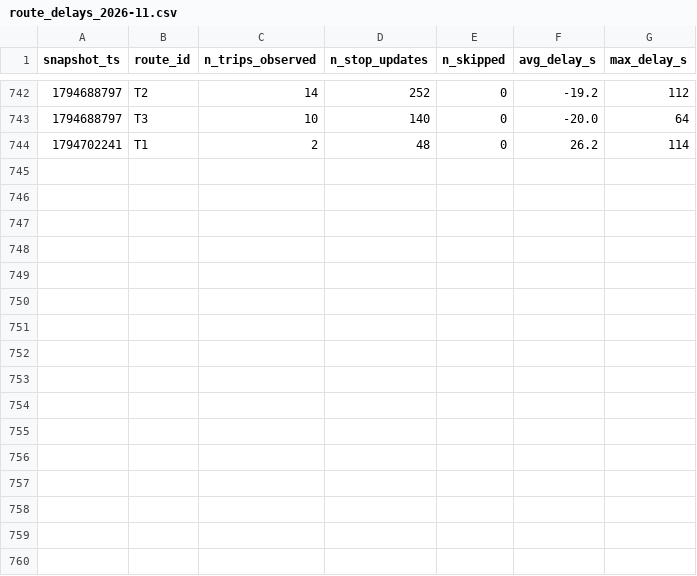
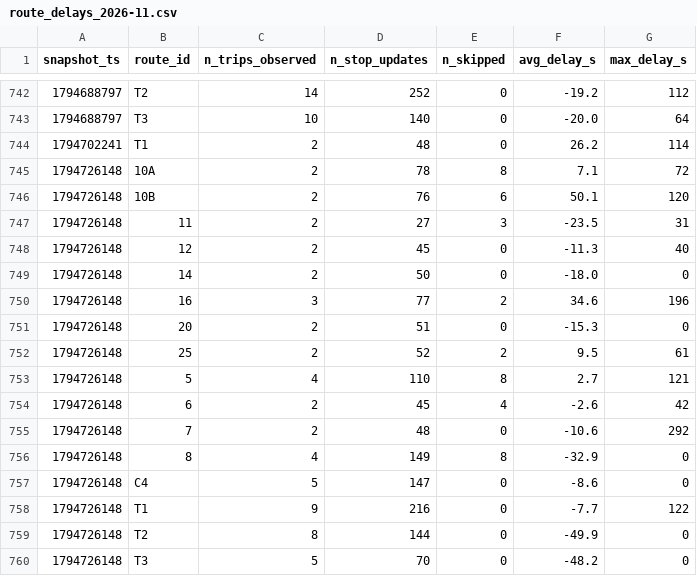
Before and after one commit to BOURDAS-ROUGEAULT-Gaspard-BI-2026/smart-mobility-lemans, a CSV file: data/history/route_delays_2026-11.csv, drawn as a sheet; only a part is shown, gaps mark what is left out.

```diff
--- a/data/history/route_delays_2026-11.csv
+++ b/data/history/route_delays_2026-11.csv
@@ -744 +744,17 @@ snapshot_ts,route_id,n_trips_observed,n_stop_updates,n_skipped,avg_delay_s,max_d
 1794702241,T1,2,48,0,26.2,114
+1794726148,10A,2,78,8,7.1,72
+1794726148,10B,2,76,6,50.1,120
+1794726148,11,2,27,3,-23.5,31
+1794726148,12,2,45,0,-11.3,40
+1794726148,14,2,50,0,-18.0,0
+1794726148,16,3,77,2,34.6,196
+1794726148,20,2,51,0,-15.3,0
+1794726148,25,2,52,2,9.5,61
+1794726148,5,4,110,8,2.7,121
+1794726148,6,2,45,4,-2.6,42
+1794726148,7,2,48,0,-10.6,292
+1794726148,8,4,149,8,-32.9,0
+1794726148,C4,5,147,0,-8.6,0
+1794726148,T1,9,216,0,-7.7,122
+1794726148,T2,8,144,0,-49.9,0
+1794726148,T3,5,70,0,-48.2,0
```
Also changed, not shown: 1 other file.
